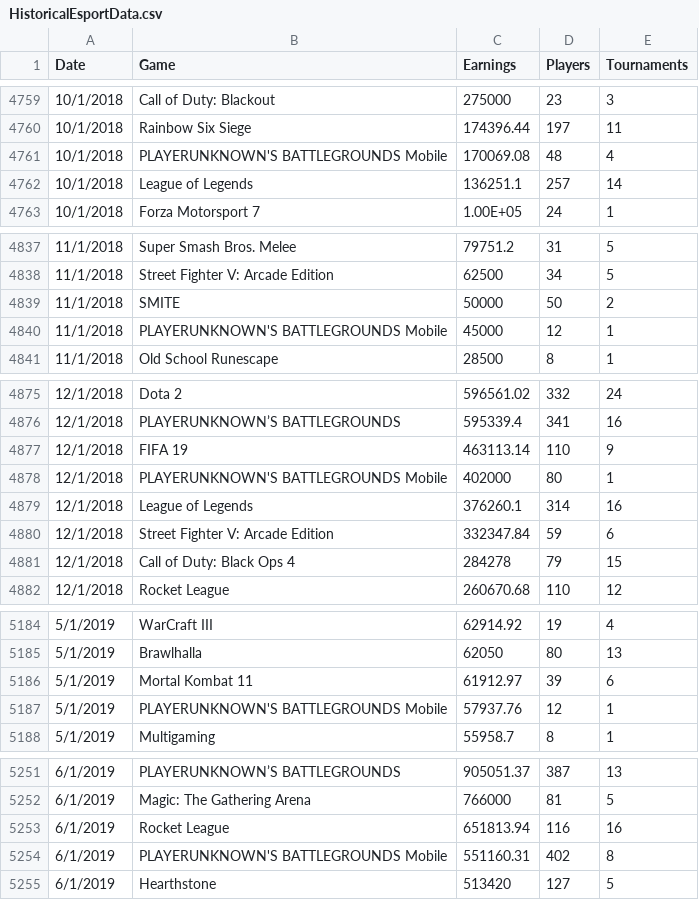
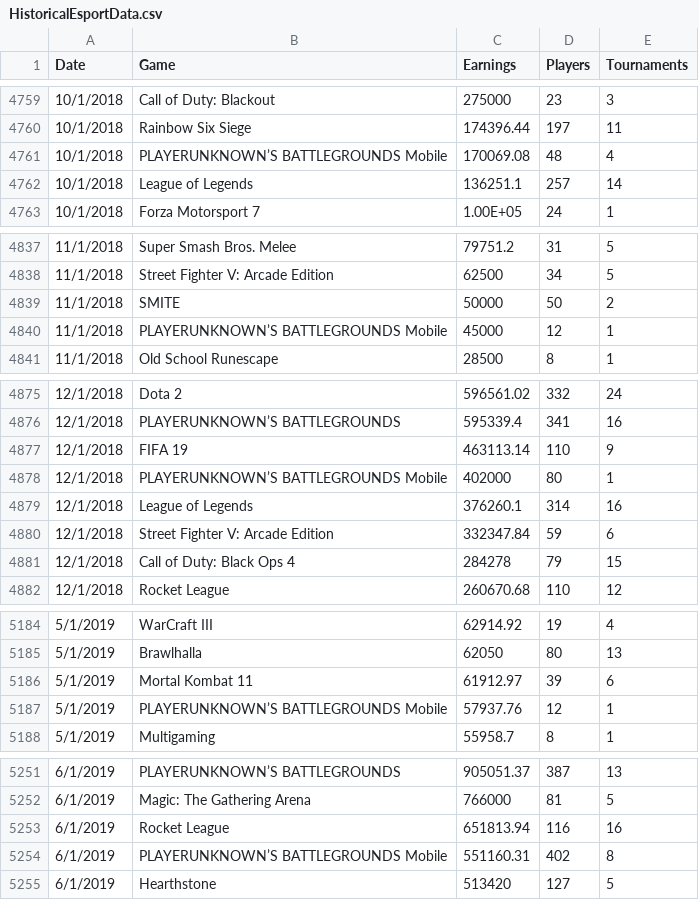
Before and after one commit to diogoandrade1999/VI-assignment, a CSV file: data/HistoricalEsportData.csv, drawn as a sheet; only a part is shown, gaps mark what is left out; the diff covers the shown part only.

```diff
--- a/data/HistoricalEsportData.csv
+++ b/data/HistoricalEsportData.csv
@@ -4760,3 +4760,3 @@ Date,Game,Earnings,Players,Tournaments
 10/1/2018,Rainbow Six Siege,174396.44,197,11
-10/1/2018,PLAYERUNKNOWN'S BATTLEGROUNDS Mobile,170069.08,48,4
+10/1/2018,PLAYERUNKNOWN’S BATTLEGROUNDS Mobile,170069.08,48,4
 10/1/2018,League of Legends,136251.1,257,14
@@ -4839,3 +4839,3 @@ Date,Game,Earnings,Players,Tournaments
 11/1/2018,SMITE,50000,50,2
-11/1/2018,PLAYERUNKNOWN'S BATTLEGROUNDS Mobile,45000,12,1
+11/1/2018,PLAYERUNKNOWN’S BATTLEGROUNDS Mobile,45000,12,1
 11/1/2018,Old School Runescape,28500,8,1
@@ -4877,3 +4877,3 @@ Date,Game,Earnings,Players,Tournaments
 12/1/2018,FIFA 19,463113.14,110,9
-12/1/2018,PLAYERUNKNOWN'S BATTLEGROUNDS Mobile,402000,80,1
+12/1/2018,PLAYERUNKNOWN’S BATTLEGROUNDS Mobile,402000,80,1
 12/1/2018,League of Legends,376260.1,314,16
@@ -5186,3 +5186,3 @@ Date,Game,Earnings,Players,Tournaments
 5/1/2019,Mortal Kombat 11,61912.97,39,6
-5/1/2019,PLAYERUNKNOWN'S BATTLEGROUNDS Mobile,57937.76,12,1
+5/1/2019,PLAYERUNKNOWN’S BATTLEGROUNDS Mobile,57937.76,12,1
 5/1/2019,Multigaming,55958.7,8,1
@@ -5253,3 +5253,3 @@ Date,Game,Earnings,Players,Tournaments
 6/1/2019,Rocket League,651813.94,116,16
-6/1/2019,PLAYERUNKNOWN'S BATTLEGROUNDS Mobile,551160.31,402,8
+6/1/2019,PLAYERUNKNOWN’S BATTLEGROUNDS Mobile,551160.31,402,8
 6/1/2019,Hearthstone,513420,127,5
```
Also changed, not shown: 9 edited cells elsewhere in this file, data/GeneralEsportData.csv, 6 other files.
